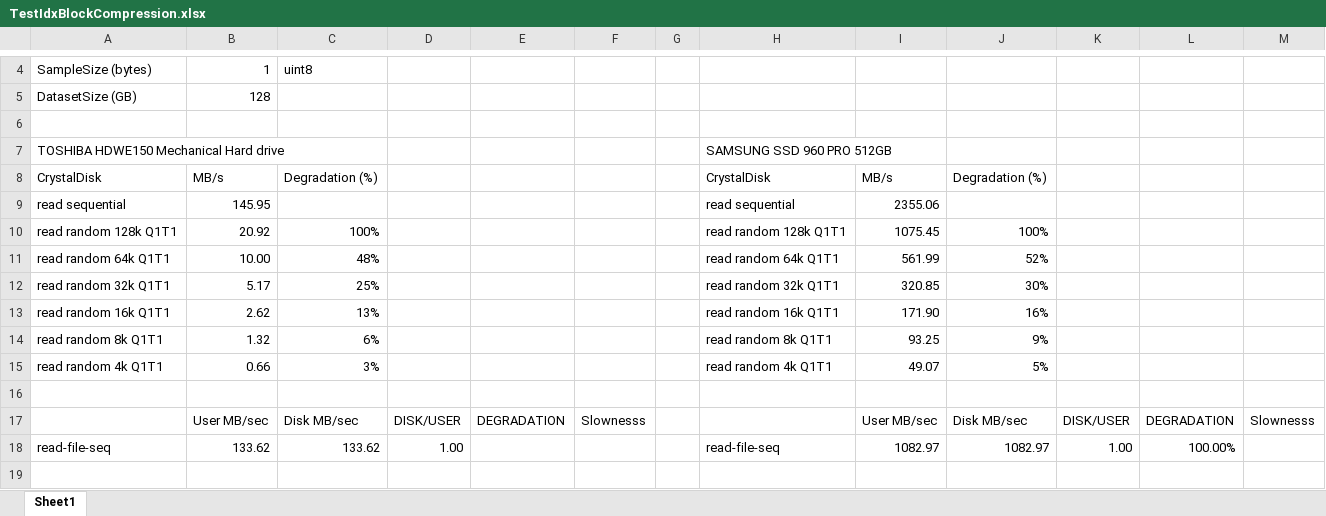
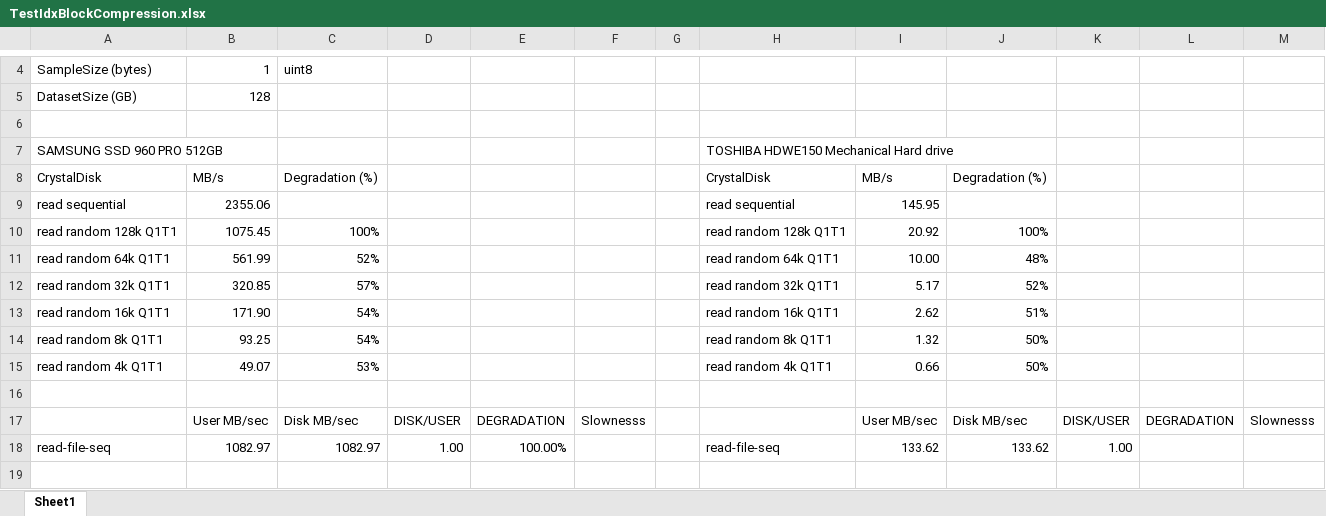
Before and after one commit to sci-visus/OpenVisus, an Excel workbook: Samples/jupyter/TestIdxBlockCompression.xlsx, sheet Sheet1, drawn as a sheet; only a part is shown, gaps mark what is left out; values as stored, in another font and other column widths than the file's, no cell formats; removed rows and columns are numbered as before the commit, all else as after; the diff covers the shown part only; the diff names each change by its address in the sheet, - before the commit and + after, or states it on an @@ line.

```diff
--- a/Samples/jupyter/TestIdxBlockCompression.xlsx (sheet Sheet1)
+++ b/Samples/jupyter/TestIdxBlockCompression.xlsx (sheet Sheet1)
-row 7: TOSHIBA HDWE150 Mechanical Hard drive |  |  |  |  |  |  | SAMSUNG SSD 960 PRO 512GB
+row 7: SAMSUNG SSD 960 PRO 512GB |  |  |  |  |  |  | TOSHIBA HDWE150 Mechanical Hard drive
-B9: 145.95
+B9: 2355.06
-I9: 2355.06
+I9: 145.95
-B10: 20.92
+B10: 1075.45
-I10: 1075.45
+I10: 20.92
-B11: 10.00
+B11: 561.99
-C11: 48%
+C11: 52%
-I11: 561.99
+I11: 10.00
-J11: 52%
+J11: 48%
-B12: 5.17
+B12: 320.85
-C12: 25%
+C12: 57%
-I12: 320.85
+I12: 5.17
-J12: 30%
+J12: 52%
-B13: 2.62
+B13: 171.90
-C13: 13%
+C13: 54%
-I13: 171.90
+I13: 2.62
-J13: 16%
+J13: 51%
-B14: 1.32
+B14: 93.25
-C14: 6%
+C14: 54%
-I14: 93.25
+I14: 1.32
-J14: 9%
+J14: 50%
-B15: 0.66
+B15: 49.07
-C15: 3%
+C15: 53%
-I15: 49.07
+I15: 0.66
-J15: 5%
+J15: 50%
-B18: 133.62
+B18: 1082.97
-C18: 133.62
+C18: 1082.97
-E18: (empty)
+E18: 100.00%
-I18: 1082.97
+I18: 133.62
-J18: 1082.97
+J18: 133.62
-L18: 100.00%
+L18: (empty)
```
Also changed, not shown: 224 edited cells elsewhere in this sheet, cell formats, 19 other files.
